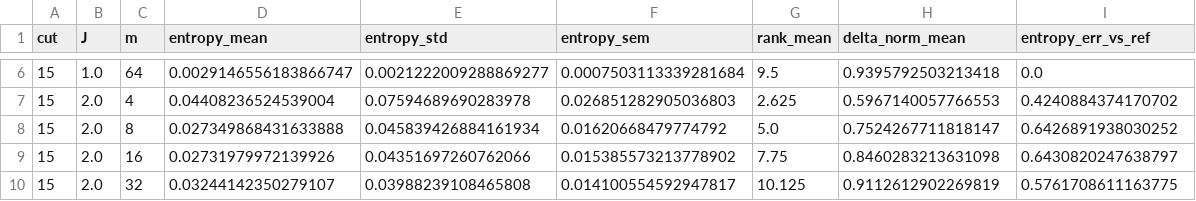
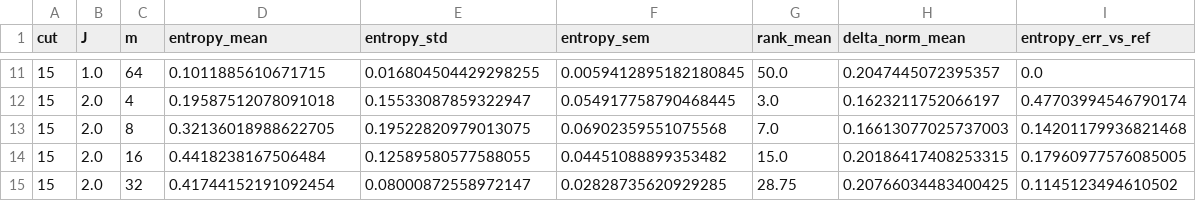
Before and after one commit to munich-quantum-toolkit/yaqs, a CSV file: experiments/benchmark_entropy_convergence_and_spectrum_results/convergence_summary.csv, drawn as a sheet; only a part is shown, gaps mark what is left out; the diff covers the shown part only.

```diff
--- a/experiments/benchmark_entropy_convergence_and_spectrum_results/convergence_summary.csv
+++ b/experiments/benchmark_entropy_convergence_and_spectrum_results/convergence_summary.csv
@@ -6,5 +11,5 @@ cut,J,m,entropy_mean,entropy_std,entropy_sem,rank_mean,delta_norm_mean,entropy_e
-15,1.0,64,0.0029146556183866747,0.0021222009288869277,0.0007503113339281684,9.5,0.9395792503213418,0.0
-15,2.0,4,0.04408236524539004,0.07594689690283978,0.026851282905036803,2.625,0.5967140057766553,0.4240884374170702
-15,2.0,8,0.027349868431633888,0.045839426884161934,0.01620668479774792,5.0,0.7524267711818147,0.6426891938030252
-15,2.0,16,0.02731979972139926,0.04351697260762066,0.015385573213778902,7.75,0.8460283213631098,0.6430820247638797
-15,2.0,32,0.03244142350279107,0.03988239108465808,0.014100554592947817,10.125,0.9112612902269819,0.5761708611163775
+15,1.0,64,0.1011885610671715,0.016804504429298255,0.0059412895182180845,50.0,0.2047445072395357,0.0
+15,2.0,4,0.19587512078091018,0.15533087859322947,0.054917758790468445,3.0,0.1623211752066197,0.47703994546790174
+15,2.0,8,0.32136018988622705,0.19522820979013075,0.06902359551075568,7.0,0.16613077025737003,0.14201179936821468
+15,2.0,16,0.4418238167506484,0.12589580577588055,0.04451088899353482,15.0,0.20186417408253315,0.17960977576085005
+15,2.0,32,0.41744152191092454,0.08000872558972147,0.02828735620929285,28.75,0.20766034483400425,0.1145123494610502
```
Also changed, not shown: 5 added rows, 5 removed rows and 29 edited cells elsewhere in this file, experiments/benchmark_entropy_convergence_and_spectrum_results/convergence_detail.csv, experiments/benchmark_entropy_convergence_and_spectrum_results/nested_probe_aggregated_summary.csv, 32 other files.
